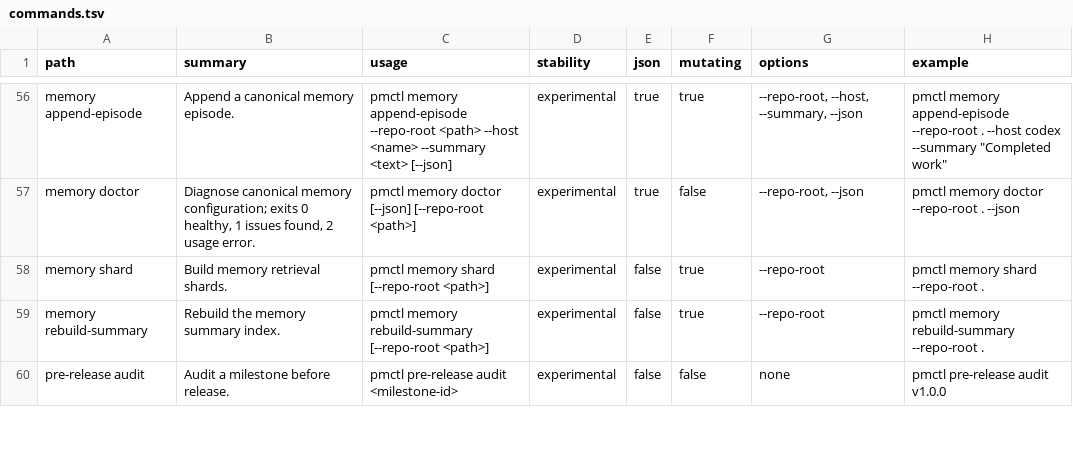
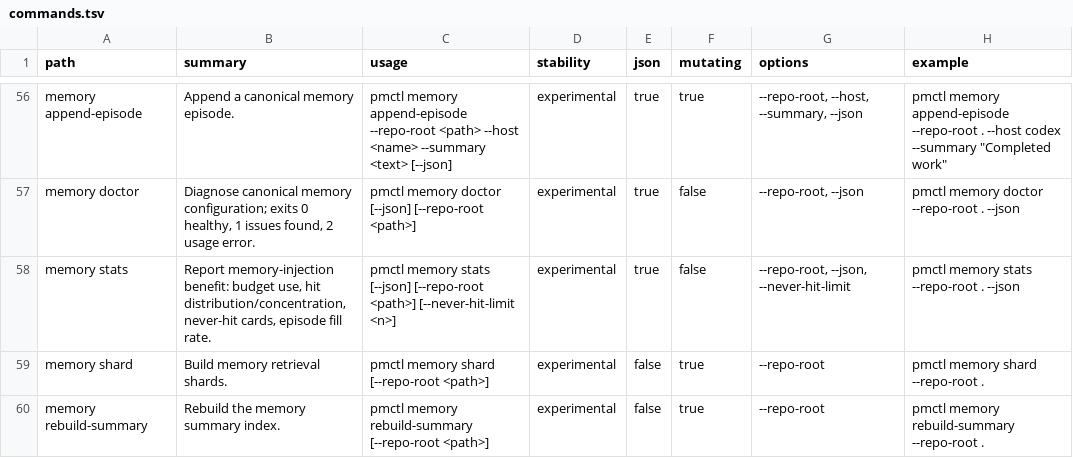
Before and after one commit to screenleon/pm-dispatch, a TSV file: cli/commands.tsv, drawn as a sheet; only a part is shown, gaps mark what is left out; the shorter side is filled out with more unchanged rows.

```diff
--- a/cli/commands.tsv
+++ b/cli/commands.tsv
@@ -57,2 +57,3 @@ memory append-episode	Append a canonical memory episode.	pmctl memory append-epi
 memory doctor	Diagnose canonical memory configuration; exits 0 healthy, 1 issues found, 2 usage error.	pmctl memory doctor [--json] [--repo-root <path>]	experimental	true	false	--repo-root, --json	pmctl memory doctor --repo-root . --json
+memory stats	Report memory-injection benefit: budget use, hit distribution/concentration, never-hit cards, episode fill rate.	pmctl memory stats [--json] [--repo-root <path>] [--never-hit-limit <n>]	experimental	true	false	--repo-root, --json, --never-hit-limit	pmctl memory stats --repo-root . --json
 memory shard	Build memory retrieval shards.	pmctl memory shard [--repo-root <path>]	experimental	false	true	--repo-root	pmctl memory shard --repo-root .
```
Also changed, not shown: 9 other files.
